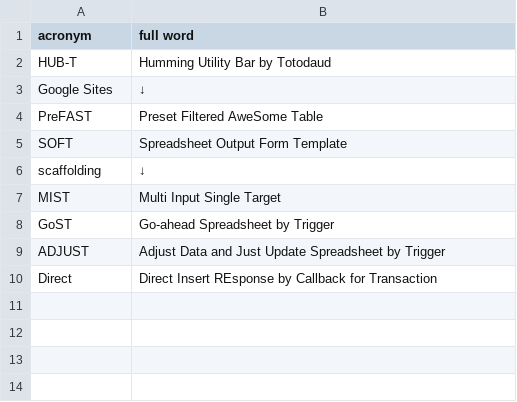
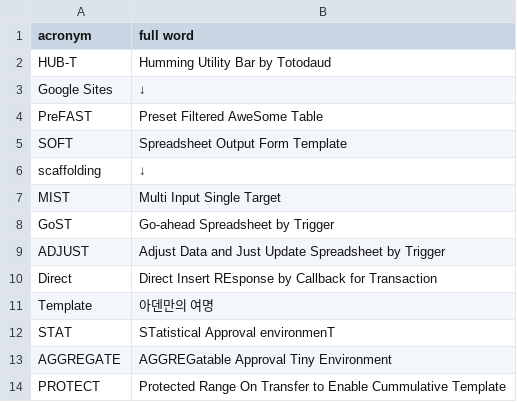
Before and after one commit to lispro06/md, a CSV file: term.csv, drawn as a sheet; the diff names each change by its address in the sheet, - before the commit and + after, or states it on an @@ line.

Commit message:
Update term.csv

```diff
--- a/term.csv
+++ b/term.csv
+row 11: Template | 아덴만의 여명
+row 12: STAT | STatistical Approval environmenT
+row 13: AGGREGATE | AGGREGatable Approval Tiny Environment
+row 14: PROTECT | Protected Range On Transfer to Enable Cummulative Template
```
